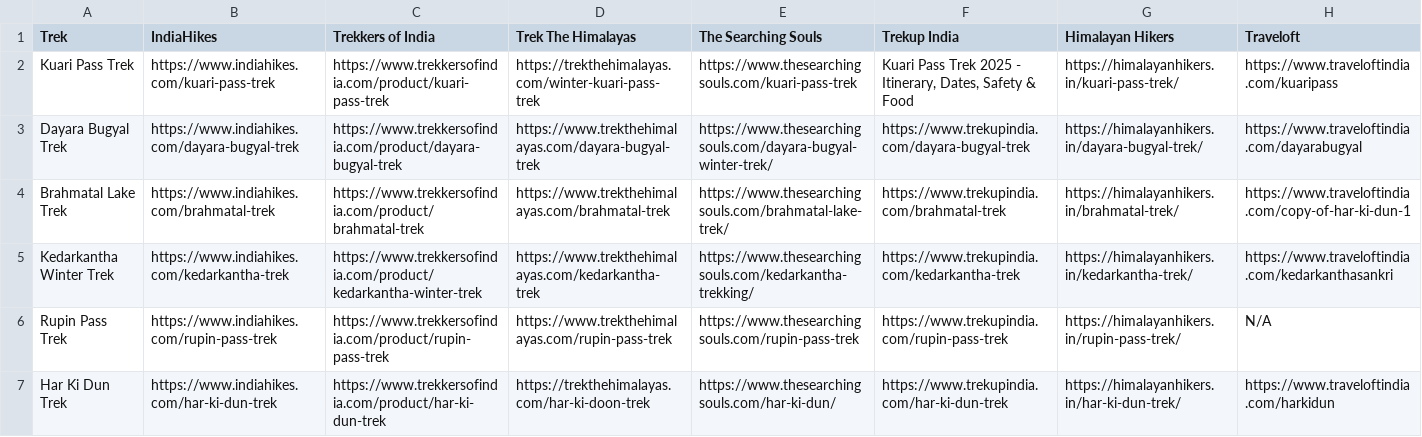
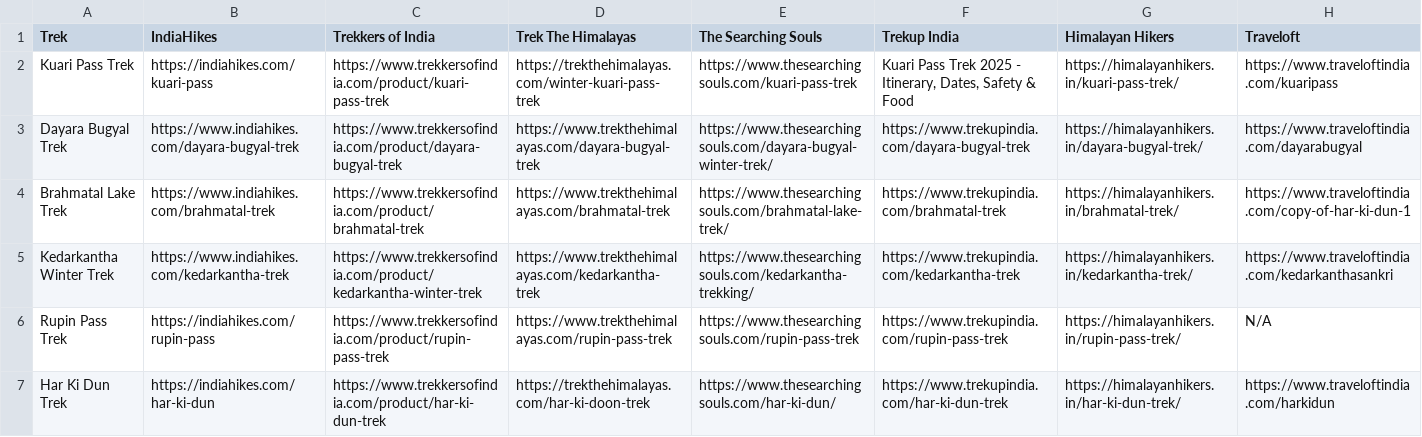
Before and after one commit to SachinMishraJavaPlusPlus/peak-planner, a CSV file: backend/src/Trek_Links.csv, drawn as a sheet; only a part is shown; the diff covers the shown part only.

```diff
--- a/backend/src/Trek_Links.csv
+++ b/backend/src/Trek_Links.csv
@@ -1,3 +1,3 @@
 Trek,IndiaHikes,Trekkers of India,Trek The Himalayas,The Searching Souls,Trekup India,Himalayan Hikers,Traveloft
-Kuari Pass Trek,https://www.indiahikes.com/kuari-pass-trek,https://www.trekkersofindia.com/product/kuari-pass-trek,https://trekthehimalayas.com/winter-kuari-pass-trek,https://www.thesearchingsouls.com/kuari-pass-trek,"Kuari Pass Trek 2025 - Itinerary, Dates, Safety & Food",https://himalayanhikers.in/kuari-pass-trek/,https://www.traveloftindia.com/kuaripass
+Kuari Pass Trek,https://indiahikes.com/kuari-pass,https://www.trekkersofindia.com/product/kuari-pass-trek,https://trekthehimalayas.com/winter-kuari-pass-trek,https://www.thesearchingsouls.com/kuari-pass-trek,"Kuari Pass Trek 2025 - Itinerary, Dates, Safety & Food",https://himalayanhikers.in/kuari-pass-trek/,https://www.traveloftindia.com/kuaripass
 Dayara Bugyal Trek,https://www.indiahikes.com/dayara-bugyal-trek,https://www.trekkersofindia.com/product/dayara-bugyal-trek,https://www.trekthehimalayas.com/dayara-bugyal-trek,https://www.thesearchingsouls.com/dayara-bugyal-winter-trek/,https://www.trekupindia.com/dayara-bugyal-trek,https://himalayanhikers.in/dayara-bugyal-trek/,https://www.traveloftindia.com/dayarabugyal
@@ -5,3 +5,3 @@ Brahmatal Lake Trek,https://www.indiahikes.com/brahmatal-trek,https://www.trekke
 Kedarkantha Winter Trek,https://www.indiahikes.com/kedarkantha-trek,https://www.trekkersofindia.com/product/kedarkantha-winter-trek,https://www.trekthehimalayas.com/kedarkantha-trek,https://www.thesearchingsouls.com/kedarkantha-trekking/,https://www.trekupindia.com/kedarkantha-trek,https://himalayanhikers.in/kedarkantha-trek/,https://www.traveloftindia.com/kedarkanthasankri
-Rupin Pass Trek,https://www.indiahikes.com/rupin-pass-trek,https://www.trekkersofindia.com/product/rupin-pass-trek,https://www.trekthehimalayas.com/rupin-pass-trek,https://www.thesearchingsouls.com/rupin-pass-trek,https://www.trekupindia.com/rupin-pass-trek,https://himalayanhikers.in/rupin-pass-trek/,N/A
-Har Ki Dun Trek,https://www.indiahikes.com/har-ki-dun-trek,https://www.trekkersofindia.com/product/har-ki-dun-trek,https://trekthehimalayas.com/har-ki-doon-trek,https://www.thesearchingsouls.com/har-ki-dun/,https://www.trekupindia.com/har-ki-dun-trek,https://himalayanhikers.in/har-ki-dun-trek/,https://www.traveloftindia.com/harkidun
+Rupin Pass Trek,https://indiahikes.com/rupin-pass,https://www.trekkersofindia.com/product/rupin-pass-trek,https://www.trekthehimalayas.com/rupin-pass-trek,https://www.thesearchingsouls.com/rupin-pass-trek,https://www.trekupindia.com/rupin-pass-trek,https://himalayanhikers.in/rupin-pass-trek/,N/A
+Har Ki Dun Trek,https://indiahikes.com/har-ki-dun,https://www.trekkersofindia.com/product/har-ki-dun-trek,https://trekthehimalayas.com/har-ki-doon-trek,https://www.thesearchingsouls.com/har-ki-dun/,https://www.trekupindia.com/har-ki-dun-trek,https://himalayanhikers.in/har-ki-dun-trek/,https://www.traveloftindia.com/harkidun
```
Also changed, not shown: 6 edited cells elsewhere in this file, 6 other files.
